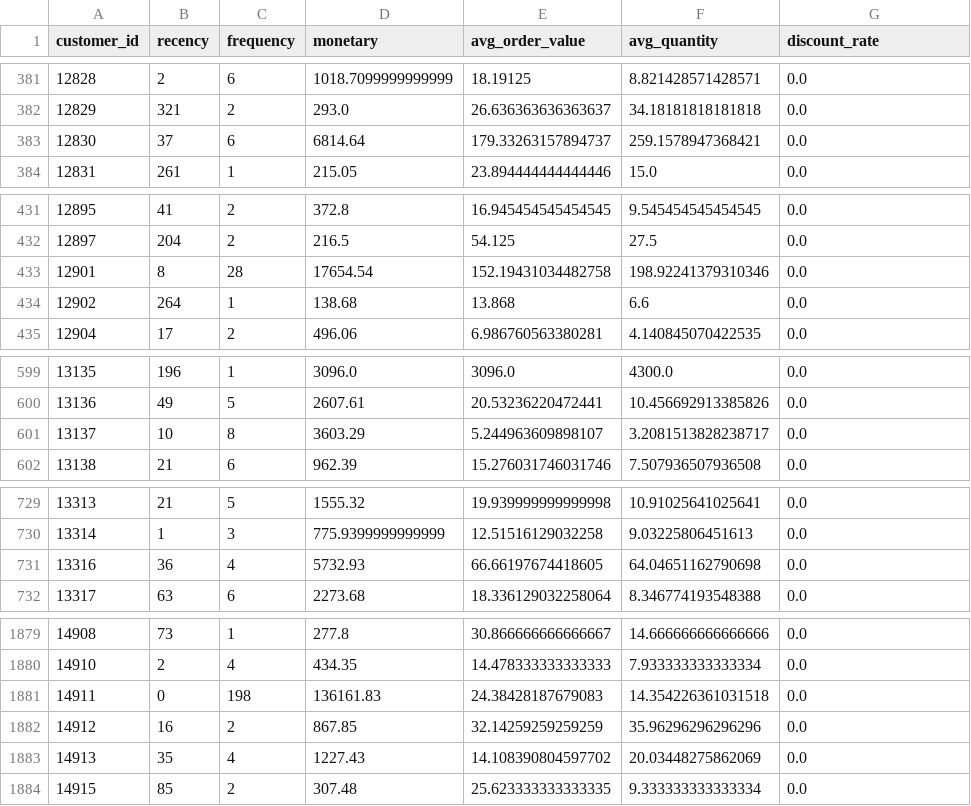
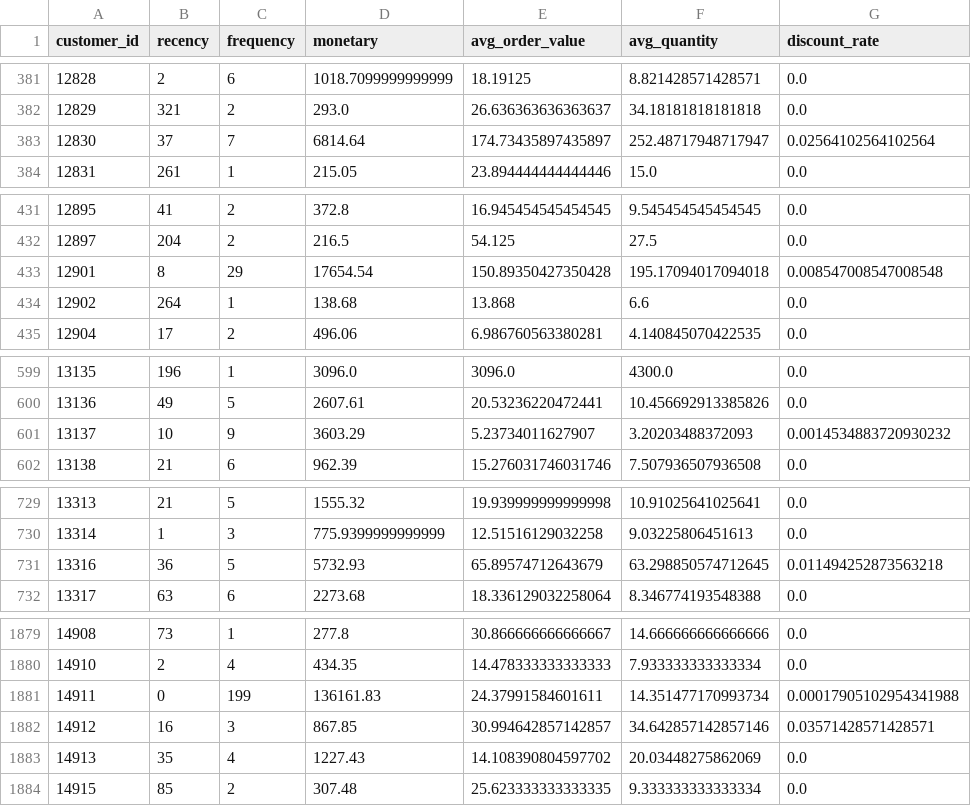
Before and after one commit to manudeveloper2023/Customer-Segmentation-RFM-Analysis, a CSV file: data/processed/prepared_customers.csv, drawn as a sheet; only a part is shown, gaps mark what is left out; the diff covers the shown part only.

Commit message:
refactoring(data-prepared): update prepared_customers.csv with revised metrics and adjust execution counts in 03_data_preparation.ipynb

```diff
--- a/data/processed/prepared_customers.csv
+++ b/data/processed/prepared_customers.csv
@@ -382,3 +382,3 @@ customer_id,recency,frequency,monetary,avg_order_value,avg_quantity,discount_rat
 12829,321,2,293.0,26.636363636363637,34.18181818181818,0.0
-12830,37,6,6814.64,179.33263157894737,259.1578947368421,0.0
+12830,37,7,6814.64,174.73435897435897,252.48717948717947,0.02564102564102564
 12831,261,1,215.05,23.894444444444446,15.0,0.0
@@ -432,3 +432,3 @@ customer_id,recency,frequency,monetary,avg_order_value,avg_quantity,discount_rat
 12897,204,2,216.5,54.125,27.5,0.0
-12901,8,28,17654.54,152.19431034482758,198.92241379310346,0.0
+12901,8,29,17654.54,150.89350427350428,195.17094017094018,0.008547008547008548
 12902,264,1,138.68,13.868,6.6,0.0
@@ -600,3 +600,3 @@ customer_id,recency,frequency,monetary,avg_order_value,avg_quantity,discount_rat
 13136,49,5,2607.61,20.53236220472441,10.456692913385826,0.0
-13137,10,8,3603.29,5.244963609898107,3.2081513828238717,0.0
+13137,10,9,3603.29,5.23734011627907,3.20203488372093,0.0014534883720930232
 13138,21,6,962.39,15.276031746031746,7.507936507936508,0.0
@@ -730,3 +730,3 @@ customer_id,recency,frequency,monetary,avg_order_value,avg_quantity,discount_rat
 13314,1,3,775.9399999999999,12.51516129032258,9.03225806451613,0.0
-13316,36,4,5732.93,66.66197674418605,64.04651162790698,0.0
+13316,36,5,5732.93,65.89574712643679,63.298850574712645,0.011494252873563218
 13317,63,6,2273.68,18.336129032258064,8.346774193548388,0.0
@@ -1880,4 +1880,4 @@ customer_id,recency,frequency,monetary,avg_order_value,avg_quantity,discount_rat
 14910,2,4,434.35,14.478333333333333,7.933333333333334,0.0
-14911,0,198,136161.83,24.38428187679083,14.354226361031518,0.0
-14912,16,2,867.85,32.14259259259259,35.96296296296296,0.0
+14911,0,199,136161.83,24.37991584601611,14.351477170993734,0.00017905102954341988
+14912,16,3,867.85,30.994642857142857,34.642857142857146,0.03571428571428571
 14913,35,4,1227.43,14.108390804597702,20.03448275862069,0.0
```
Also changed, not shown: 72 edited cells elsewhere in this file, 1 other file.
